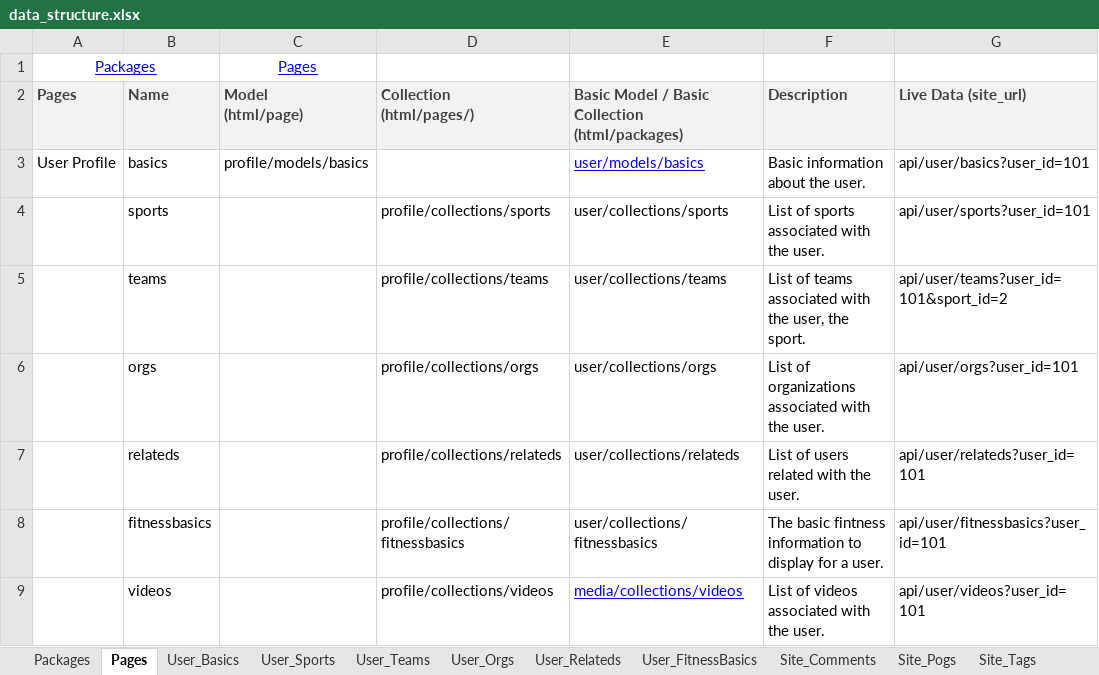
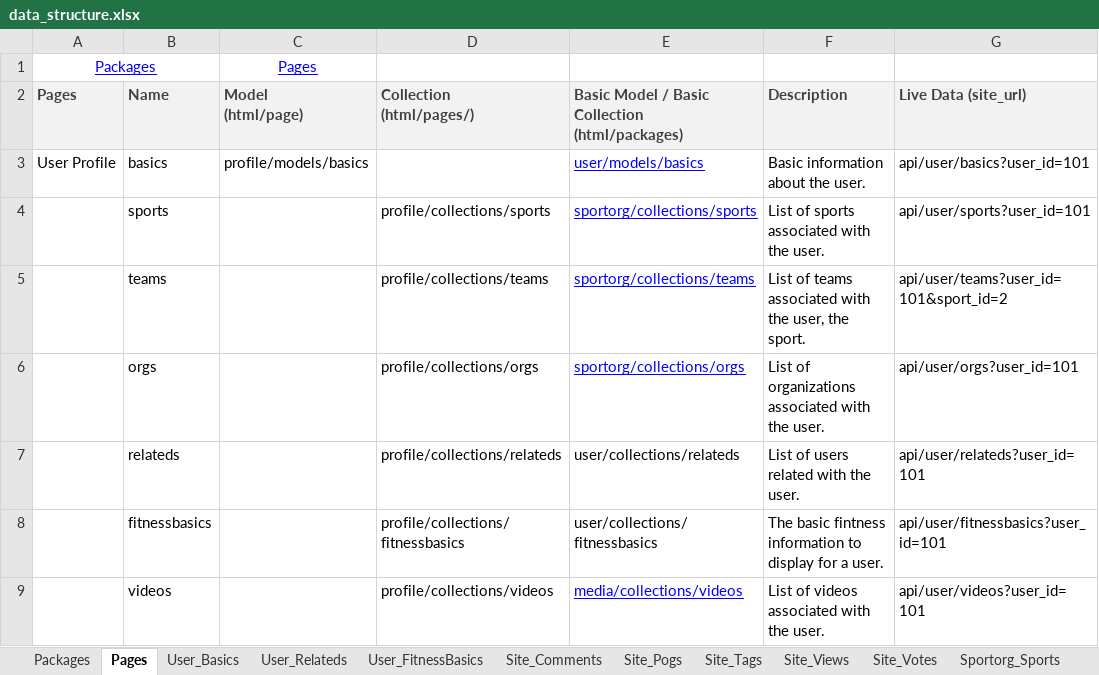
Before and after one commit to mikewrather/athletez, an Excel workbook: data_structure.xlsx, sheet Pages, drawn as a sheet; only a part is shown; values as stored, in another font and other column widths than the file's, no borders; the diff names each change by its address in the sheet, - before the commit and + after, or states it on an @@ line.

```diff
--- a/data_structure.xlsx (sheet Pages)
+++ b/data_structure.xlsx (sheet Pages)
-sheet tab: User_Sports
-sheet tab: User_Teams
-sheet tab: User_Orgs
-E4: user/collections/sports
+E4: sportorg/collections/sports
@@ E4:E6 underline: off → on, text colour: black → #0000FF @@
-E5: user/collections/teams
+E5: sportorg/collections/teams
-E6: user/collections/orgs
+E6: sportorg/collections/orgs
```
Also changed, not shown: sheet Sportorg_Complevels, sheet Sportorg_Orgs, sheet Packages, other sheet tabs, 22 other files.
